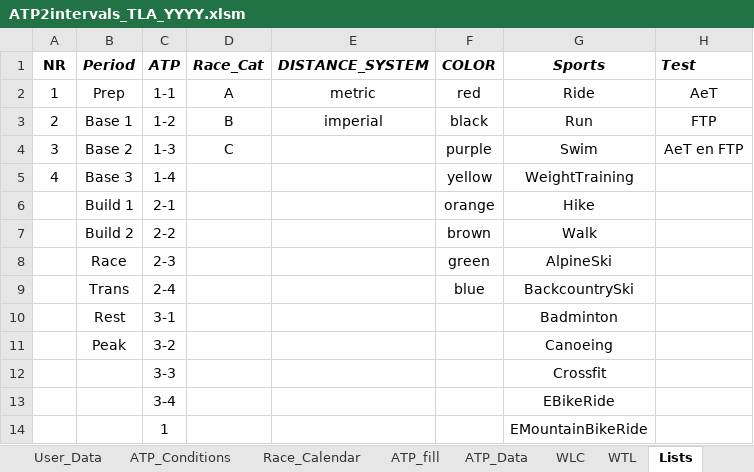
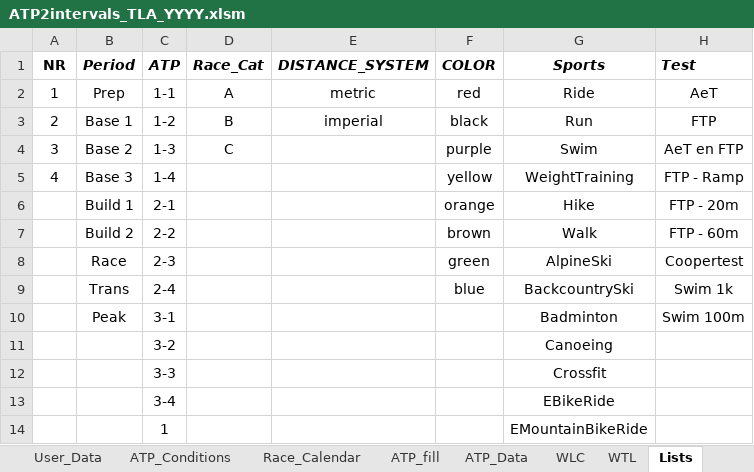
Before and after one commit to richardadvocaat/ATP2intervals.icu, an Excel workbook: ATP2intervals_TLA_YYYY.xlsm, sheet Lists, drawn as a sheet; only a part is shown; values as stored, in another font and other column widths than the file's, no borders; the diff names each change by its address in the sheet, - before the commit and + after, or states it on an @@ line.

```diff
--- a/ATP2intervals_TLA_YYYY.xlsm (sheet Lists)
+++ b/ATP2intervals_TLA_YYYY.xlsm (sheet Lists)
-H5 (Test): (empty)
+H5 (Test): FTP - Ramp
-H6 (Test): (empty)
+H6 (Test): FTP - 20m
-H7 (Test): (empty)
+H7 (Test): FTP - 60m
-H8 (Test): (empty)
+H8 (Test): Coopertest
-H9 (Test): (empty)
+H9 (Test): Swim 1k
-B10 (Period): Rest
+B10 (Period): Peak
-H10 (Test): (empty)
+H10 (Test): Swim 100m
-B11 (Period): Peak
+B11 (Period): (empty)
```
Also changed, not shown: sheet ATP_fill, sheet ATP_Data, sheet ATP_Conditions, sheet User_Data.
